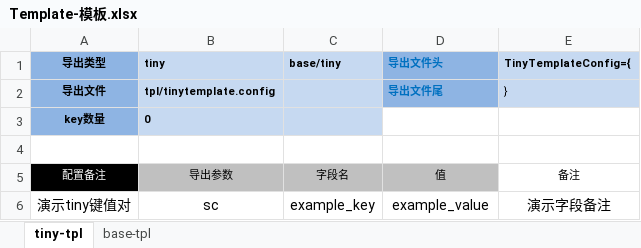
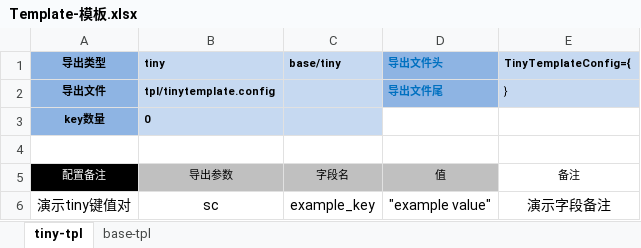
Before and after one commit to cnwillz/EgretSkynet, an Excel workbook: config/Template-模板.xlsx, sheet tiny-tpl, drawn as a sheet; values as stored, in another font and other column widths than the file's, no borders; the diff names each change by its address in the sheet, - before the commit and + after, or states it on an @@ line.

Commit message:
string field must embrace with quote

```diff
--- a/config/Template-模板.xlsx (sheet tiny-tpl)
+++ b/config/Template-模板.xlsx (sheet tiny-tpl)
-D6 (导出文件头): example_value
+D6 (导出文件头): "example value"
```
Also changed, not shown: sheet base-tpl.
